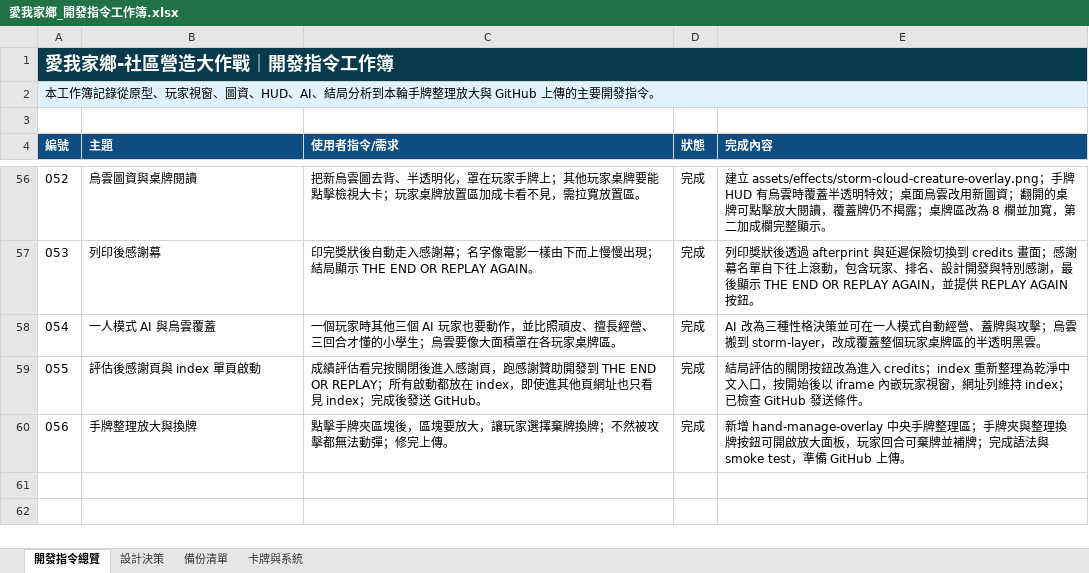
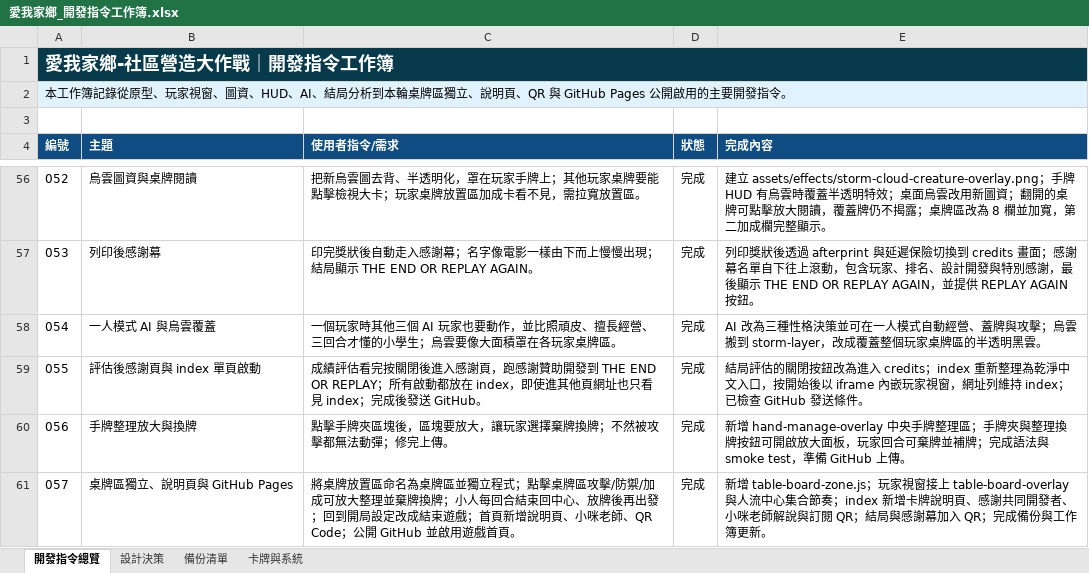
Before and after one commit to tangcat1125/home_community_battle, an Excel workbook: doc/愛我家鄉_開發指令工作簿.xlsx, sheet 開發指令總覽, drawn as a sheet; only a part is shown, gaps mark what is left out; values as stored, in another font and other column widths than the file's, no borders; the diff names each change by its address in the sheet, - before the commit and + after, or states it on an @@ line.

Commit message:
Add table board zone and guide page

```diff
--- a/doc/愛我家鄉_開發指令工作簿.xlsx (sheet 開發指令總覽)
+++ b/doc/愛我家鄉_開發指令工作簿.xlsx (sheet 開發指令總覽)
@@ column A (編號) renumbered in row 2 @@
+row 61: 057 | 桌牌區獨立、說明頁與 GitHub Pages | 將桌牌放置區命名為桌牌區並獨立程式；點擊桌牌區攻擊/防禦/加成可放大整理並棄牌換牌；小人每回合結束回中心、放牌後再出發；回到開局設定改成結束遊戲；首頁新增說明頁、小咪老師、QR Code；公開 GitHub 並啟用遊戲首頁。 | 完成 | 新增 table-board-zone.js；玩家視窗接上 table-board-overlay 與人流中心集合節奏；index 新增卡牌說明頁、感謝共同開發者、小咪老師解說與訂閱 QR；結局與感謝幕加入 QR；完成備份與工作簿更新。
```
Also changed, not shown: sheet 卡牌與系統, sheet 備份清單, 9 other files.
